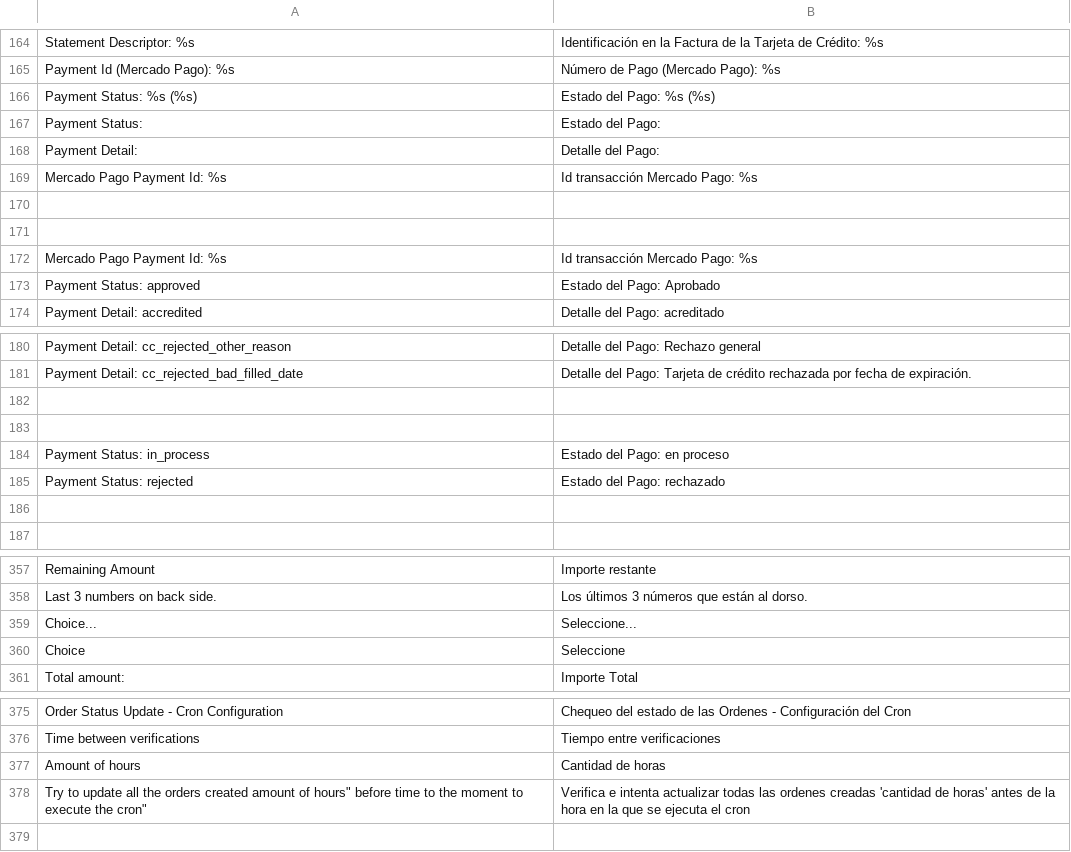
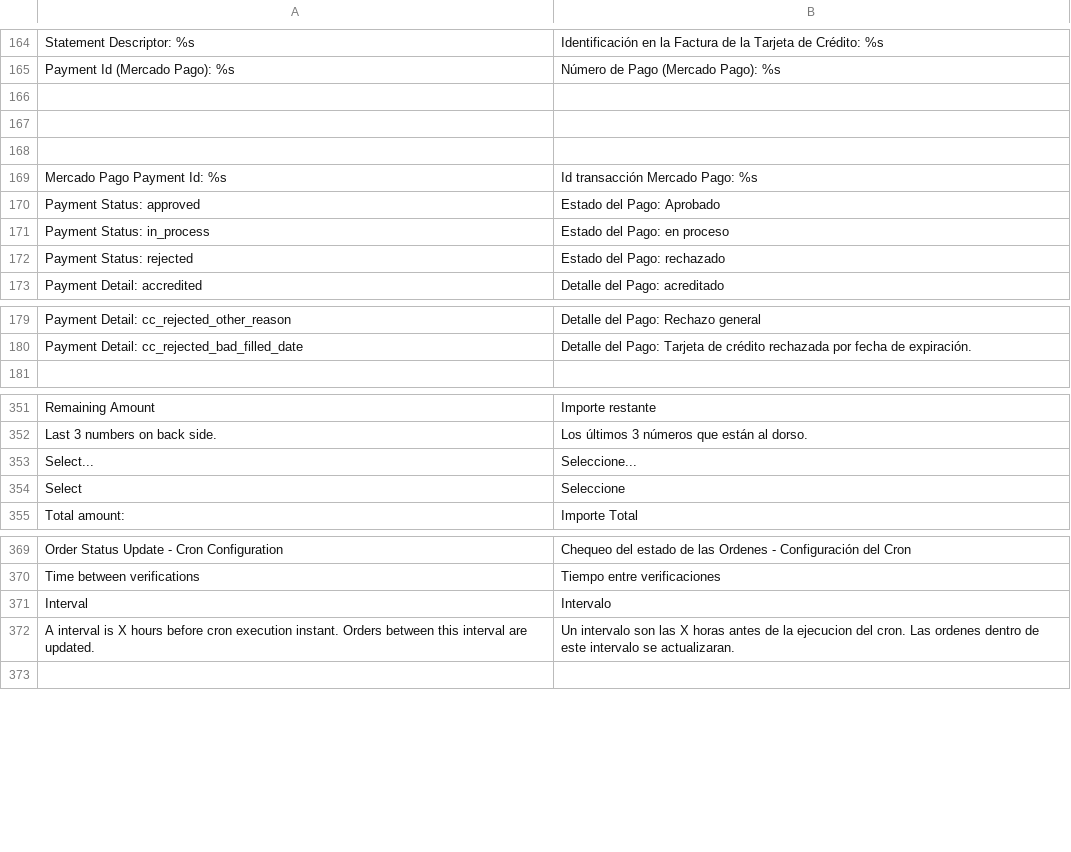
Before and after one commit to OpenMageModuleFostering/mercadopagotransparent, a CSV file: app/locale/es_AR/MercadoPago_Core.csv, drawn as a sheet; only a part is shown, gaps mark what is left out; removed rows and columns are numbered as before the commit, all else as after; the diff covers the shown part only; the diff names each change by its address in the sheet, - before the commit and + after, or states it on an @@ line.

```diff
--- a/app/locale/es_AR/MercadoPago_Core.csv
+++ b/app/locale/es_AR/MercadoPago_Core.csv
-row 166: Payment Status: %s (%s) | Estado del Pago: %s (%s)
+row 166: (empty)
-row 167: Payment Status: | Estado del Pago:
-row 168: Payment Detail: | Detalle del Pago:
-row 169: Mercado Pago Payment Id: %s | Id transacción Mercado Pago: %s
@@ row 184 moved to row 171: Payment Status: in_process @@
@@ row 185 moved to row 172: Payment Status: rejected @@
-row 182: (empty)
-row 183: (empty)
-row 186: (empty)
-A353: Choice...
+A353: Select...
-A354: Choice
+A354: Select
-row 377: Amount of hours | Cantidad de horas
-row 378: Try to update all the orders created amount of hours" before time to the moment to execute the cron" | Verifica e intenta actualizar todas las ordenes creadas 'cantidad de horas' antes de la hora en la que se ejecuta el cron
+row 371: Interval | Intervalo
+row 372: A interval is X hours before cron execution instant. Orders between this interval are updated. | Un intervalo son las X horas antes de la ejecucion del cron. Las ordenes dentro de este intervalo se actualizaran.
```
Also changed, not shown: 1 edited cell elsewhere in this file, app/locale/es_CL/MercadoPago_Core.csv, app/locale/es_CO/MercadoPago_Core.csv, 25 other files.
